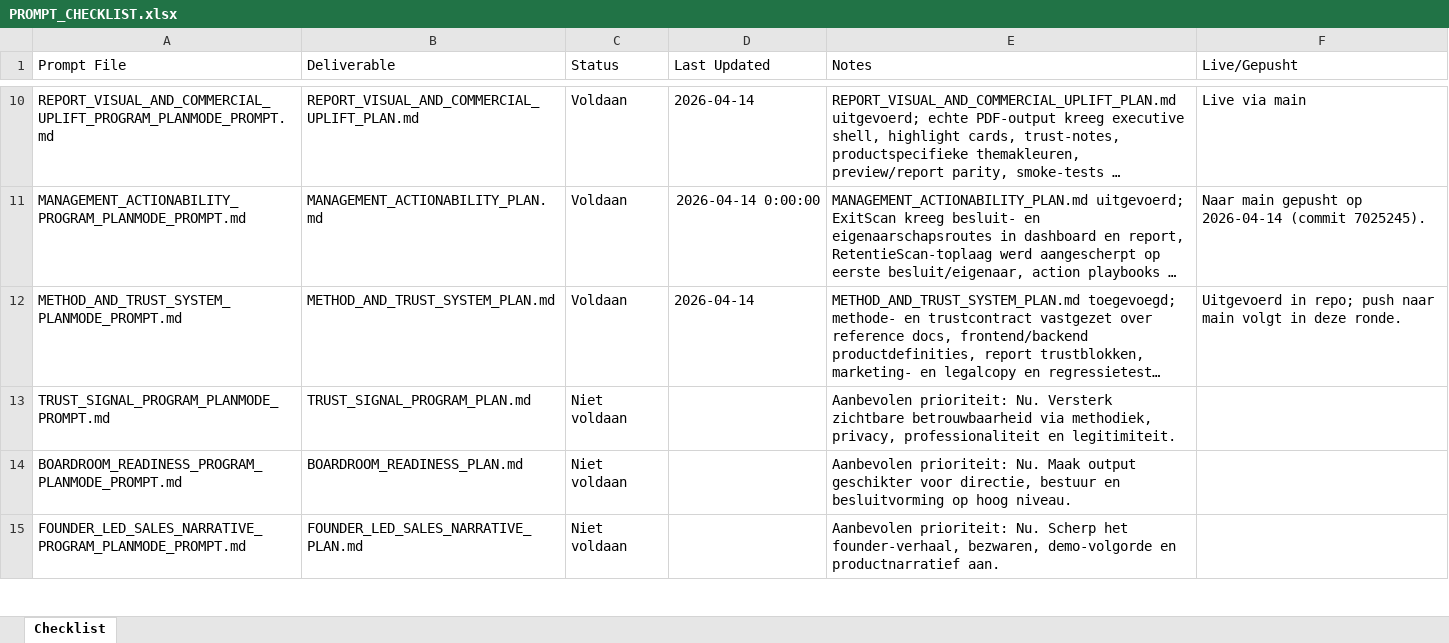
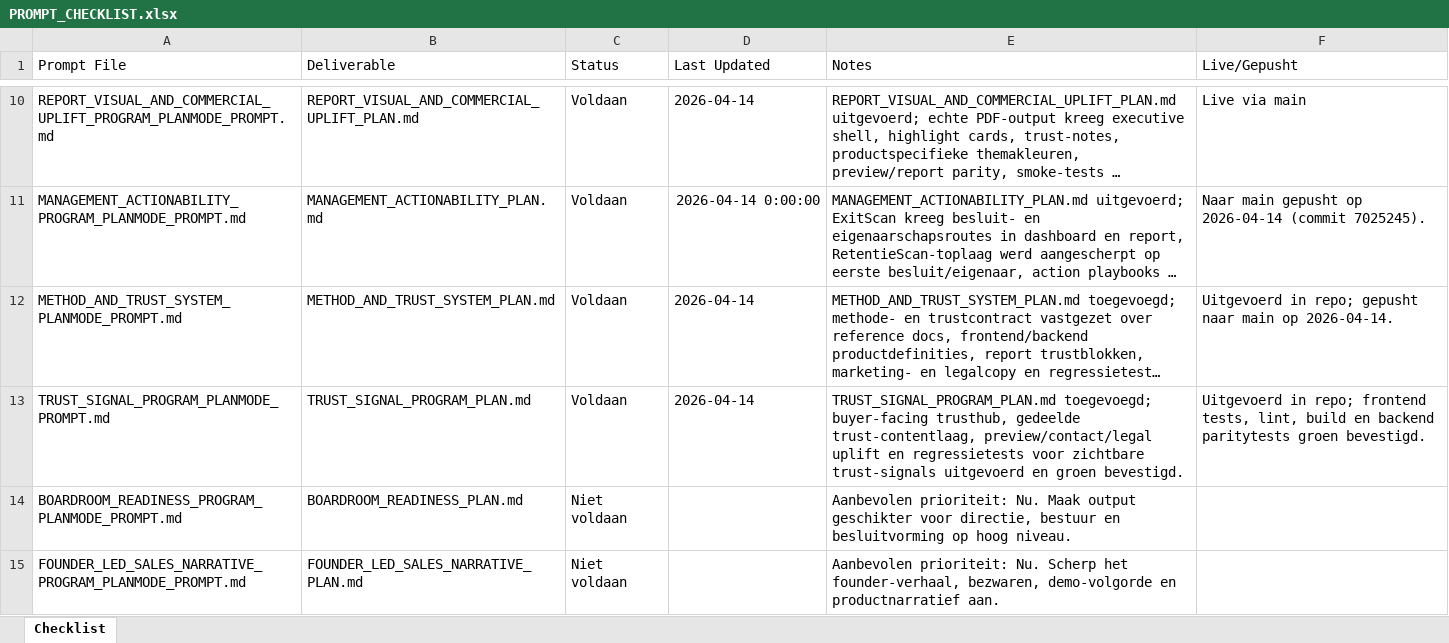
Before and after one commit to larshengel08-lang/VerisightSaaS, an Excel workbook: docs/prompts/PROMPT_CHECKLIST.xlsx, sheet Checklist, drawn as a sheet; only a part is shown, gaps mark what is left out; long unchanged cells end in …; values as stored, in another font and other column widths than the file's, no borders; the diff names each change by its address in the sheet, - before the commit and + after, or states it on an @@ line.

Commit message:
Implement trust signal program

```diff
--- a/docs/prompts/PROMPT_CHECKLIST.xlsx (sheet Checklist)
+++ b/docs/prompts/PROMPT_CHECKLIST.xlsx (sheet Checklist)
-F12 (Live/Gepusht): …in repo; push naar main volgt in deze ronde.
+F12 (Live/Gepusht): …in repo; gepusht naar main op 2026-04-14.
-C13 (Status): Niet voldaan
+C13 (Status): Voldaan
-D13 (Last Updated): (empty)
+D13 (Last Updated): 2026-04-14
-E13 (Notes): Aanbevolen prioriteit: Nu. Versterk zichtbare betrouwbaarheid via methodiek, privacy, professionaliteit en legitimiteit.
+E13 (Notes): TRUST_SIGNAL_PROGRAM_PLAN.md toegevoegd; buyer-facing trusthub, gedeelde trust-contentlaag, preview/contact/legal uplift en regressietests voor zichtbare trust-signals uitgevoerd en groen bevestigd.
-F13 (Live/Gepusht): (empty)
+F13 (Live/Gepusht): Uitgevoerd in repo; frontend tests, lint, build en backend paritytests groen bevestigd.
```
Also changed, not shown: 19 other files.
